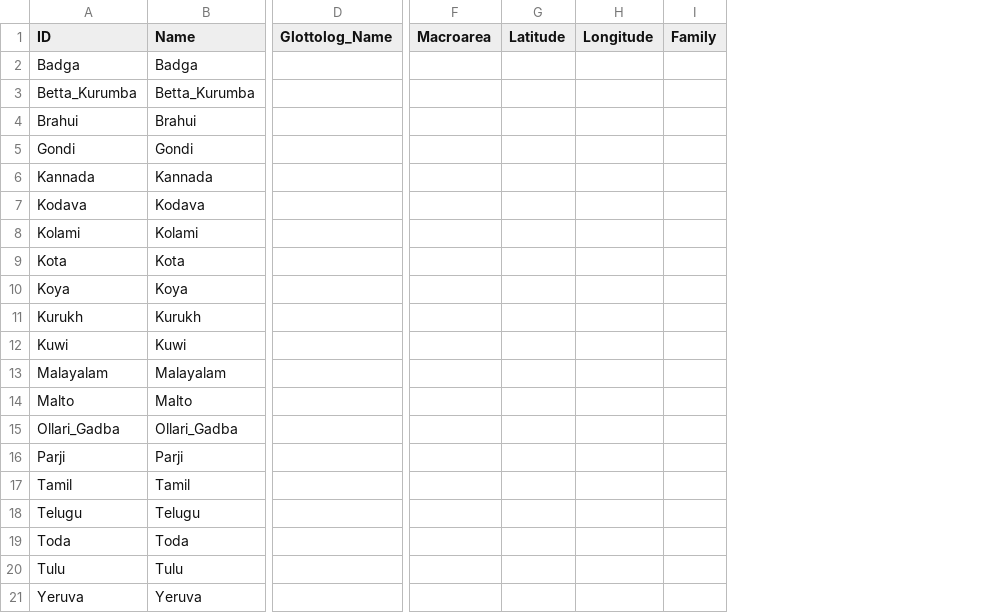
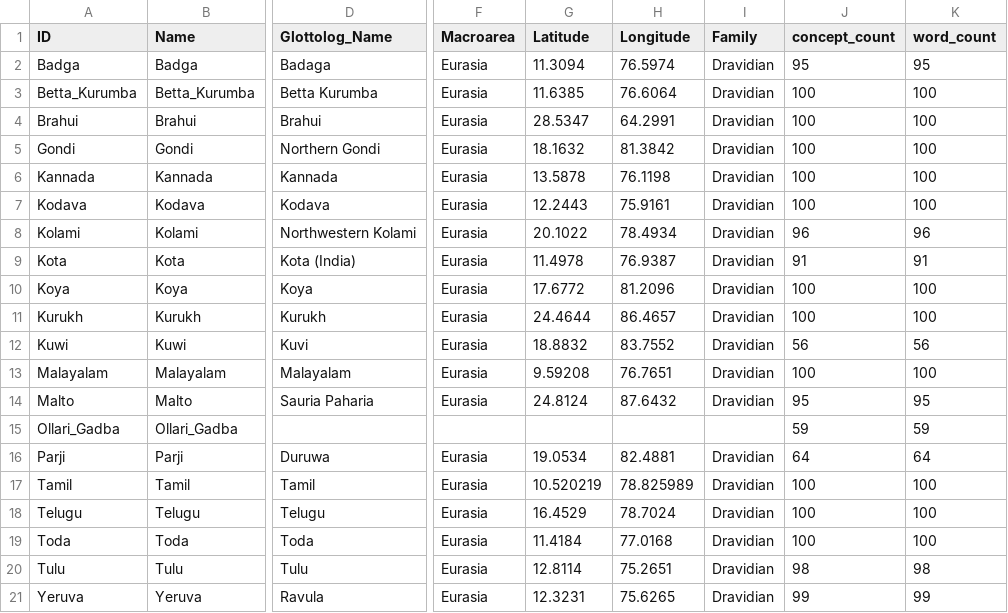
Before and after one commit to lexibank/dravlex, a CSV file: cldf/languages.csv, drawn as a sheet; only a part is shown, gaps mark what is left out; removed rows and columns are numbered as before the commit, all else as after; the diff names each change by its address in the sheet, - before the commit and + after, or states it on an @@ line.

```diff
--- a/cldf/languages.csv
+++ b/cldf/languages.csv
-column D (Glottolog_Name), empty
+column D (Glottolog_Name), rows 2-21: Badaga | Betta Kurumba | Brahui | Northern Gondi | Kannada | Kodava | Northwestern Kolami | Kota (India) | Koya | Kurukh | Kuvi | Malayalam | Sauria Paharia |  | Duruwa | Tamil | Telugu | Toda | Tulu | Ravula
-column F (Macroarea), empty
-column G (Latitude), empty
-column H (Longitude), empty
-column I (Family), empty
+column F (Macroarea), rows 2-21: Eurasia | Eurasia | Eurasia | Eurasia | Eurasia | Eurasia | Eurasia | Eurasia | Eurasia | Eurasia | Eurasia | Eurasia | Eurasia |  | Eurasia | Eurasia | Eurasia | Eurasia | Eurasia | Eurasia
+column G (Latitude), rows 2-21: 11.3094 | 11.6385 | 28.5347 | 18.1632 | 13.5878 | 12.2443 | 20.1022 | 11.4978 | 17.6772 | 24.4644 | 18.8832 | 9.59208 | 24.8124 |  | 19.0534 | 10.520219 | 16.4529 | 11.4184 | 12.8114 | 12.3231
+column H (Longitude), rows 2-21: 76.5974 | 76.6064 | 64.2991 | 81.3842 | 76.1198 | 75.9161 | 78.4934 | 76.9387 | 81.2096 | 86.4657 | 83.7552 | 76.7651 | 87.6432 |  | 82.4881 | 78.825989 | 78.7024 | 77.0168 | 75.2651 | 75.6265
+column I (Family), rows 2-21: Dravidian | Dravidian | Dravidian | Dravidian | Dravidian | Dravidian | Dravidian | Dravidian | Dravidian | Dravidian | Dravidian | Dravidian | Dravidian |  | Dravidian | Dravidian | Dravidian | Dravidian | Dravidian | Dravidian
+column J (concept_count), rows 2-21: 95 | 100 | 100 | 100 | 100 | 100 | 96 | 91 | 100 | 100 | 56 | 100 | 95 | 59 | 64 | 100 | 100 | 100 | 98 | 99
+column K (word_count), rows 2-21: 95 | 100 | 100 | 100 | 100 | 100 | 96 | 91 | 100 | 100 | 56 | 100 | 95 | 59 | 64 | 100 | 100 | 100 | 98 | 99
```
Also changed, not shown: cldf/cognates.csv, 6 other files.
